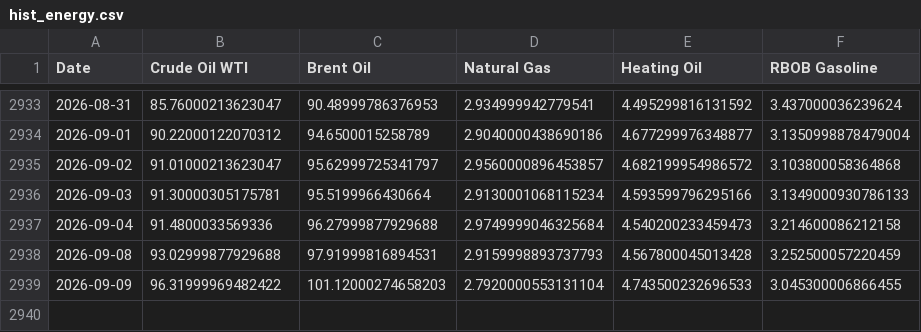
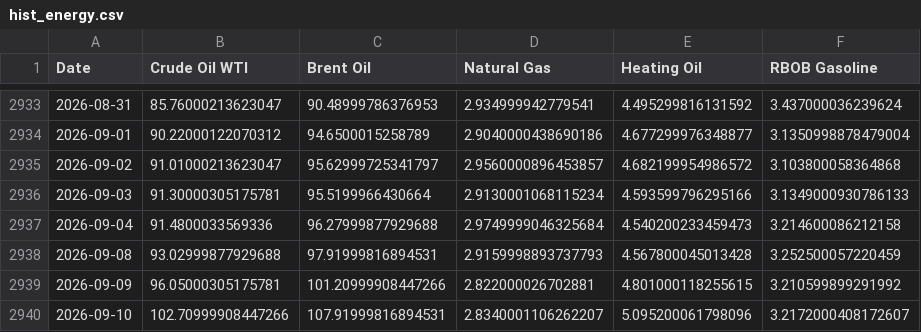
Before and after one commit to aethrixdev/cross_market_dashboard, a CSV file: data/processed/hist_energy.csv, drawn as a sheet; only a part is shown, gaps mark what is left out.

```diff
--- a/data/processed/hist_energy.csv
+++ b/data/processed/hist_energy.csv
@@ -2938,2 +2938,3 @@ Date,Crude Oil WTI,Brent Oil,Natural Gas,Heating Oil,RBOB Gasoline
 2026-09-08,93.02999877929688,97.91999816894531,2.9159998893737793,4.567800045013428,3.252500057220459
-2026-09-09,96.31999969482422,101.12000274658203,2.7920000553131104,4.743500232696533,3.045300006866455
+2026-09-09,96.05000305175781,101.20999908447266,2.822000026702881,4.801000118255615,3.210599899291992
+2026-09-10,102.70999908447266,107.91999816894531,2.8340001106262207,5.095200061798096,3.2172000408172607
```
Also changed, not shown: data/processed/hist_agriculture.csv, data/processed/hist_metals.csv, 24 other files.
